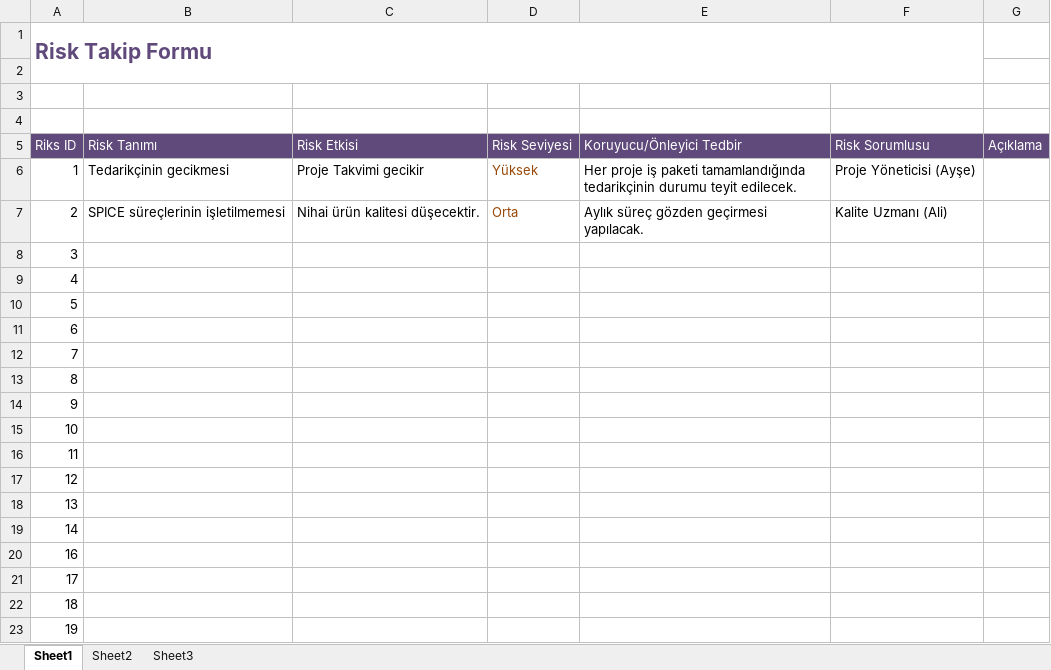
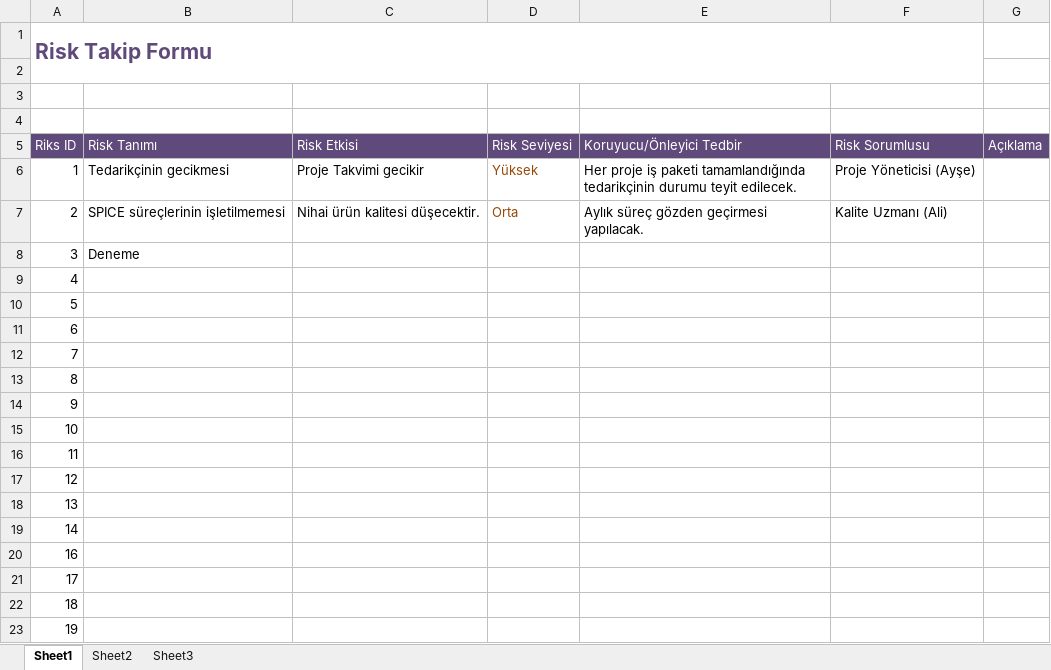
Before and after one commit to evrimulgen/Dokumanlar, an Excel workbook: KALİTE DÖKÜMANLARI/FORMLAR/FR.110 Risk Takip Formu Yeni.xlsx, sheet Sheet1, drawn as a sheet; values as stored, in another font and other column widths than the file's, no borders; the diff names each change by its address in the sheet, - before the commit and + after, or states it on an @@ line.

```diff
--- a/KALİTE DÖKÜMANLARI/FORMLAR/FR.110 Risk Takip Formu Yeni.xlsx (sheet Sheet1)
+++ b/KALİTE DÖKÜMANLARI/FORMLAR/FR.110 Risk Takip Formu Yeni.xlsx (sheet Sheet1)
-B8 (Risk Tanımı): (empty)
+B8 (Risk Tanımı): Deneme
```
